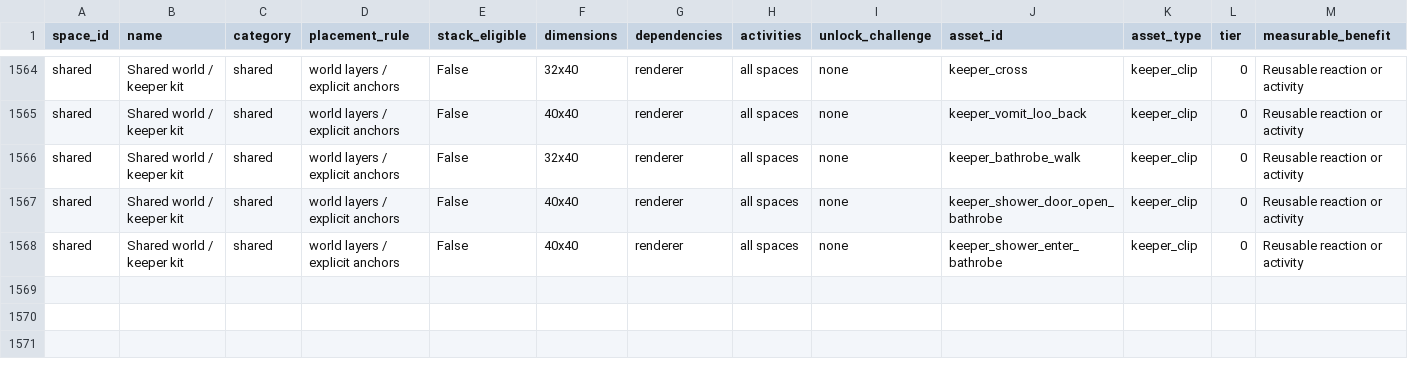
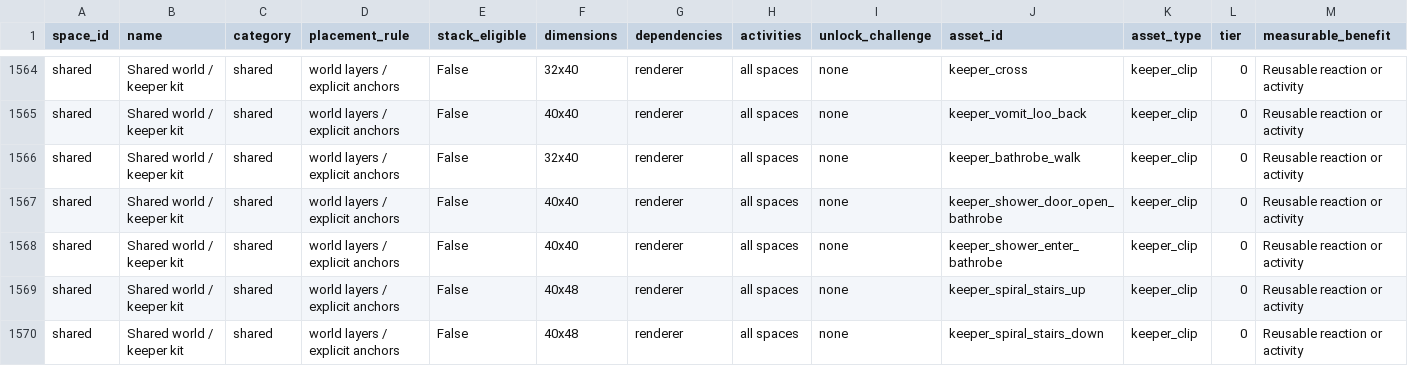
Before and after one commit to frankwwebster-arch/lighthouse-keeper, a CSV file: docs/floor-asset-catalogue/catalogue.csv, drawn as a sheet; only a part is shown, gaps mark what is left out; rows hold the shown columns only; the diff names each change by its address in the sheet, - before the commit and + after, or states it on an @@ line.

Commit message:
Add directional spiral stair animations

```diff
--- a/docs/floor-asset-catalogue/catalogue.csv
+++ b/docs/floor-asset-catalogue/catalogue.csv
+row 1569: shared | Shared world / keeper kit | shared | world layers / explicit anchors | False | 40x48 | renderer | all spaces | none | keeper_spiral_stairs_up | keeper_clip | 0 | Reusable reaction or activity
+row 1570: shared | Shared world / keeper kit | shared | world layers / explicit anchors | False | 40x48 | renderer | all spaces | none | keeper_spiral_stairs_down | keeper_clip | 0 | Reusable reaction or activity
```
Also changed, not shown: 25 other files.
